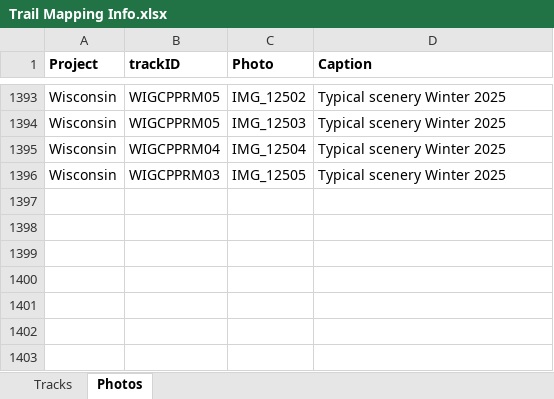
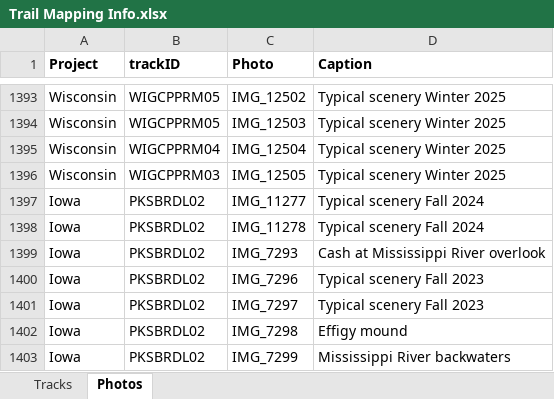
Before and after one commit to droglenc/MAPPING, an Excel workbook: Data/Trail Mapping Info.xlsx, sheet Photos, drawn as a sheet; only a part is shown, gaps mark what is left out; values as stored, in another font and other column widths than the file's, no borders; the diff names each change by its address in the sheet, - before the commit and + after, or states it on an @@ line.

```diff
--- a/Data/Trail Mapping Info.xlsx (sheet Photos)
+++ b/Data/Trail Mapping Info.xlsx (sheet Photos)
+row 1397: Iowa | PKSBRDL02 | IMG_11277 | Typical scenery Fall 2024
+row 1398: Iowa | PKSBRDL02 | IMG_11278 | Typical scenery Fall 2024
+row 1399: Iowa | PKSBRDL02 | IMG_7293 | Cash at Mississippi River overlook
+row 1400: Iowa | PKSBRDL02 | IMG_7296 | Typical scenery Fall 2023
+row 1401: Iowa | PKSBRDL02 | IMG_7297 | Typical scenery Fall 2023
+row 1402: Iowa | PKSBRDL02 | IMG_7298 | Effigy mound
+row 1403: Iowa | PKSBRDL02 | IMG_7299 | Mississippi River backwaters
```
Also changed, not shown: sheet Tracks, 22 other files.
